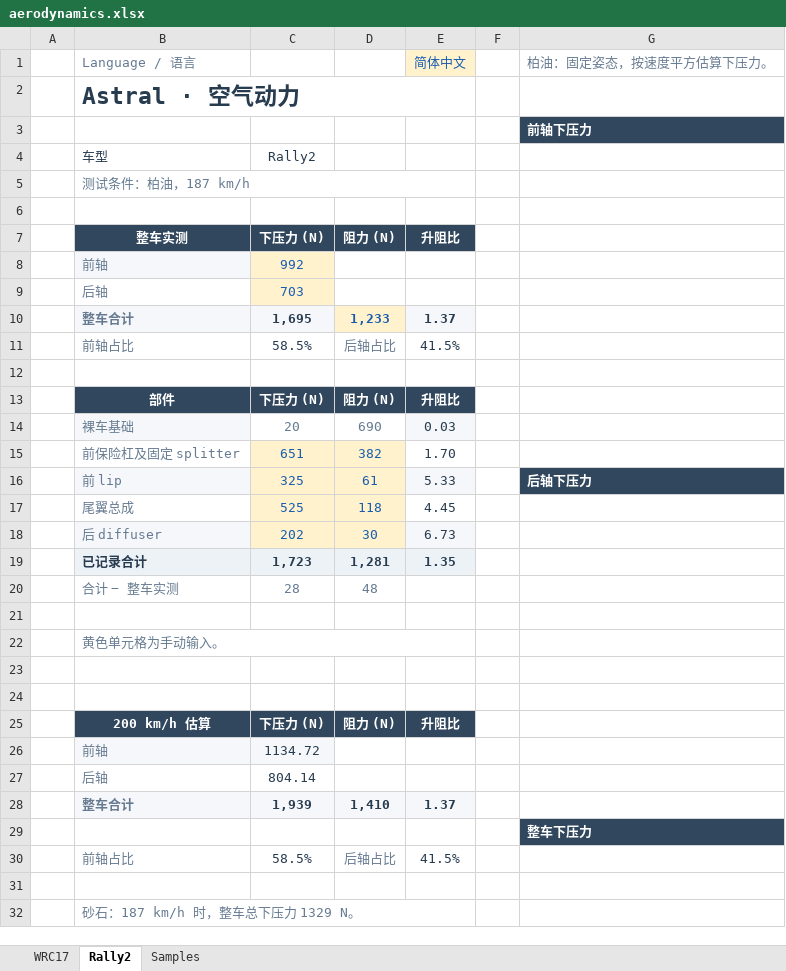
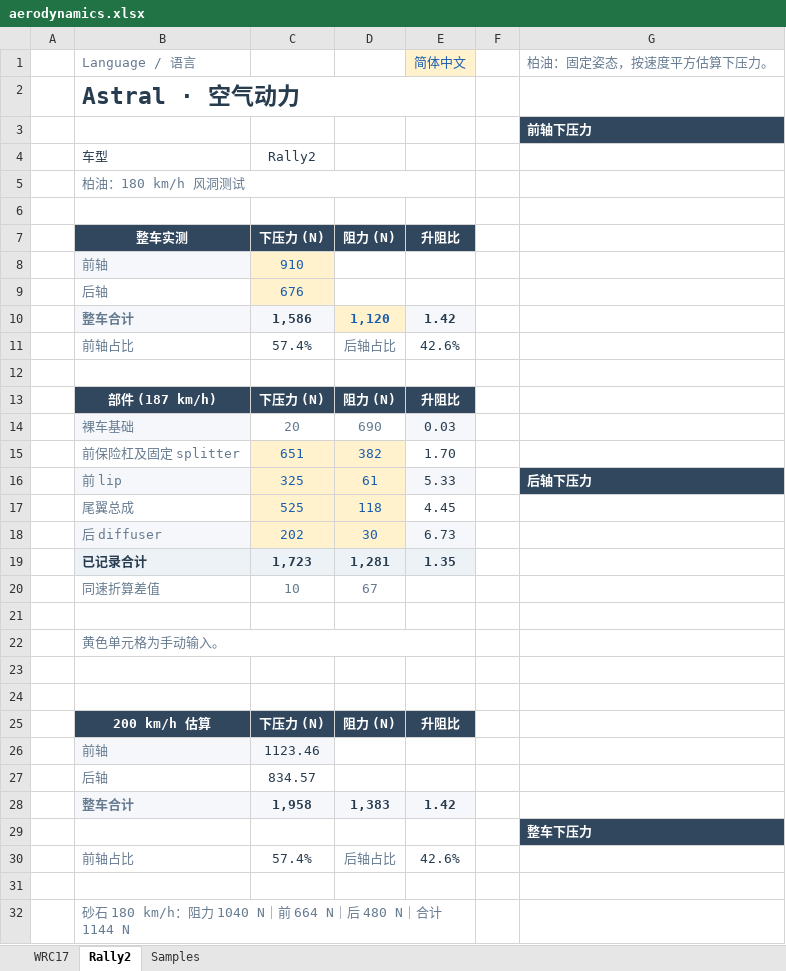
Before and after one commit to ProgUn1corn/qlourie_astral_r, an Excel workbook: docs/aerodynamics.xlsx, sheet Rally2, drawn as a sheet; values as stored, in another font and other column widths than the file's, no borders; charts and pictures not drawn; removed rows and columns are numbered as before the commit, all else as after; the diff names each change by its address in the sheet, - before the commit and + after, or states it on an @@ line.

```diff
--- a/docs/aerodynamics.xlsx (sheet Rally2)
+++ b/docs/aerodynamics.xlsx (sheet Rally2)
-B5: 测试条件：柏油，187 km/h
+B5: 柏油：180 km/h 风洞测试
-C8: 992
+C8: 910
-C9: 703
+C9: 676
-row 10:  | 整车合计 | 1,695 | 1,233 | 1.37
-row 11:  | 前轴占比 | 58.5% | 后轴占比 | 41.5%
+row 10:  | 整车合计 | 1,586 | 1,120 | 1.42
+row 11:  | 前轴占比 | 57.4% | 后轴占比 | 42.6%
-B13: 部件
+B13: 部件 (187 km/h)
-row 20:  | 合计 − 整车实测 | 28 | 48
+row 20:  | 同速折算差值 | 10 | 67
-C26: 1134.72
+C26: 1123.46
-C27: 804.14
+C27: 834.57
-row 28:  | 整车合计 | 1,939 | 1,410 | 1.37
+row 28:  | 整车合计 | 1,958 | 1,383 | 1.42
-C30: 58.5%
+C30: 57.4%
-E30: 41.5%
+E30: 42.6%
-B32: 砂石：187 km/h 时，整车总下压力 1329 N。
+B32: 砂石 180 km/h：阻力 1040 N｜前 664 N｜后 480 N｜合计 1144 N
```
Also changed, not shown: sheet Samples, sheet WRC17, formulas that keep their value.
